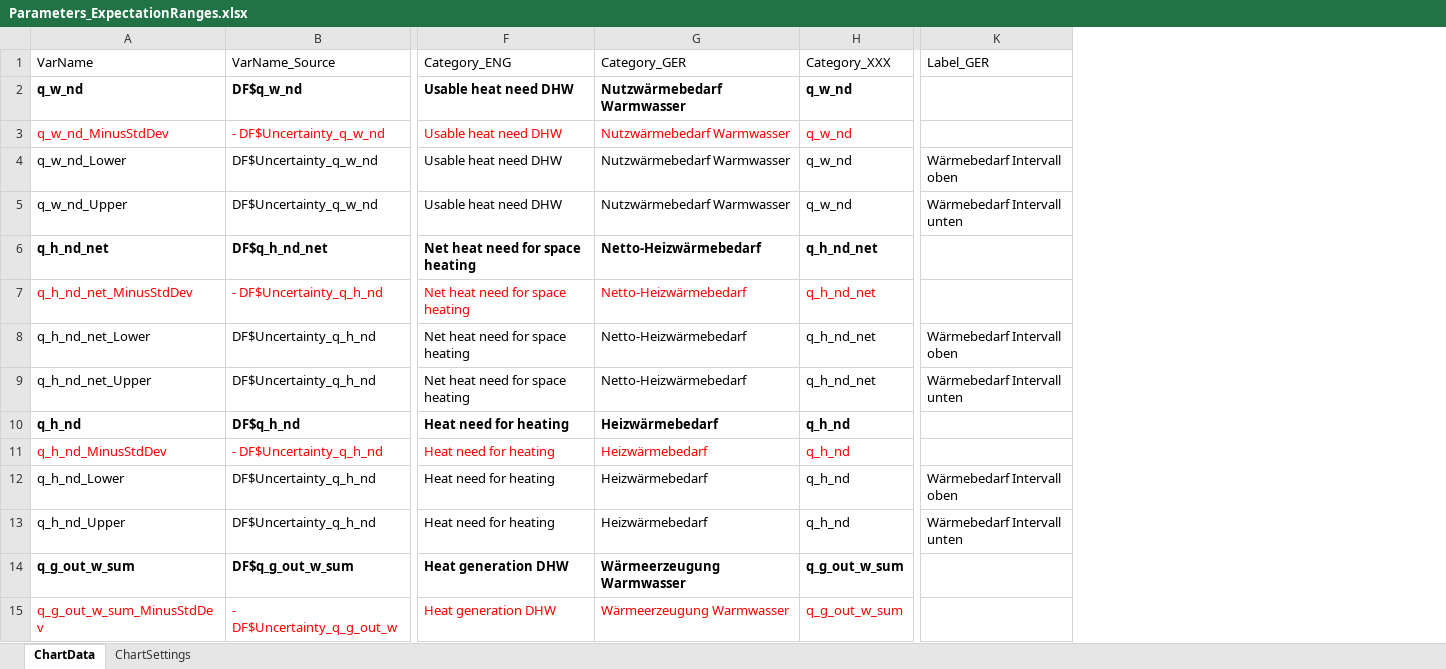
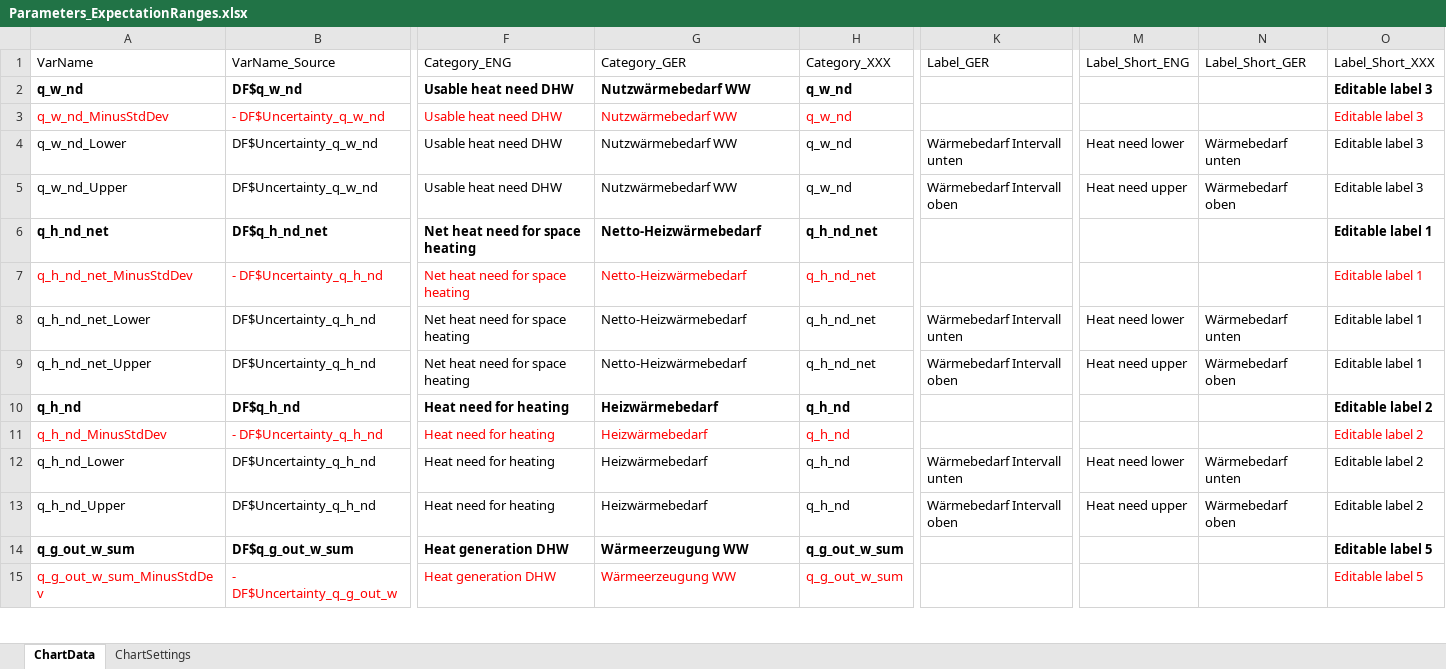
Before and after one commit to TobiasLoga/TabulaCharts, an Excel workbook: Input/Excel/Parameters_ExpectationRanges.xlsx, sheet ChartData, drawn as a sheet; only a part is shown, gaps mark what is left out; values as stored, in another font and other column widths than the file's, no borders; the diff covers the shown part only; the diff names each change by its address in the sheet, - before the commit and + after, or states it on an @@ line.

Commit message:
A new function has been added for comparing values from different datasets.

```diff
--- a/Input/Excel/Parameters_ExpectationRanges.xlsx (sheet ChartData)
+++ b/Input/Excel/Parameters_ExpectationRanges.xlsx (sheet ChartData)
+column M (Label_Short_ENG), rows 4-13: Heat need lower | Heat need upper |  |  | Heat need lower | Heat need upper |  |  | Heat need lower | Heat need upper
+column N (Label_Short_GER), rows 4-13: Wärmebedarf unten | Wärmebedarf oben |  |  | Wärmebedarf unten | Wärmebedarf oben |  |  | Wärmebedarf unten | Wärmebedarf oben
+column O (Label_Short_XXX), rows 2-15: Editable label 3 | Editable label 3 | Editable label 3 | Editable label 3 | Editable label 1 | Editable label 1 | Editable label 1 | Editable label 1 | Editable label 2 | Editable label 2 | Editable label 2 | Editable label 2 | Editable label 5 | Editable label 5
-G2:G5 (Category_GER): Nutzwärmebedarf Warmwasser
+G2:G5 (Category_GER): Nutzwärmebedarf WW
-K4 (Label_GER): Wärmebedarf Intervall oben
+K4 (Label_GER): Wärmebedarf Intervall unten
-K5 (Label_GER): Wärmebedarf Intervall unten
+K5 (Label_GER): Wärmebedarf Intervall oben
-K8 (Label_GER): Wärmebedarf Intervall oben
+K8 (Label_GER): Wärmebedarf Intervall unten
-K9 (Label_GER): Wärmebedarf Intervall unten
+K9 (Label_GER): Wärmebedarf Intervall oben
-K12 (Label_GER): Wärmebedarf Intervall oben
+K12 (Label_GER): Wärmebedarf Intervall unten
-K13 (Label_GER): Wärmebedarf Intervall unten
+K13 (Label_GER): Wärmebedarf Intervall oben
-G14:G15 (Category_GER): Wärmeerzeugung Warmwasser
+G14:G15 (Category_GER): Wärmeerzeugung WW
```
Also changed, not shown: 30 edited cells elsewhere in this sheet, sheet ChartSettings, Input/Excel/Parameters_FinalEnergy.xlsx, Input/Excel/Parameters_HeatNeed.xlsx, 16 other files.
